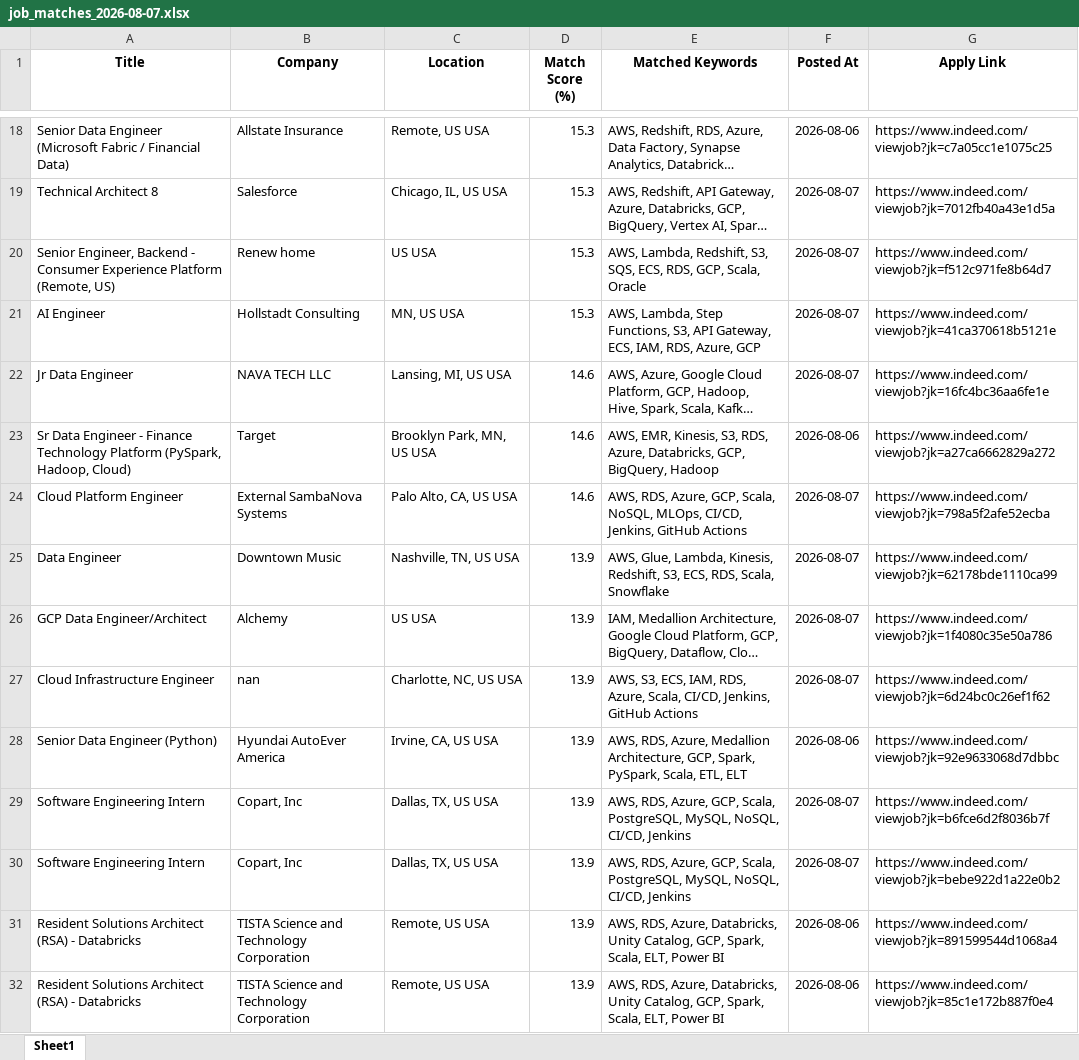
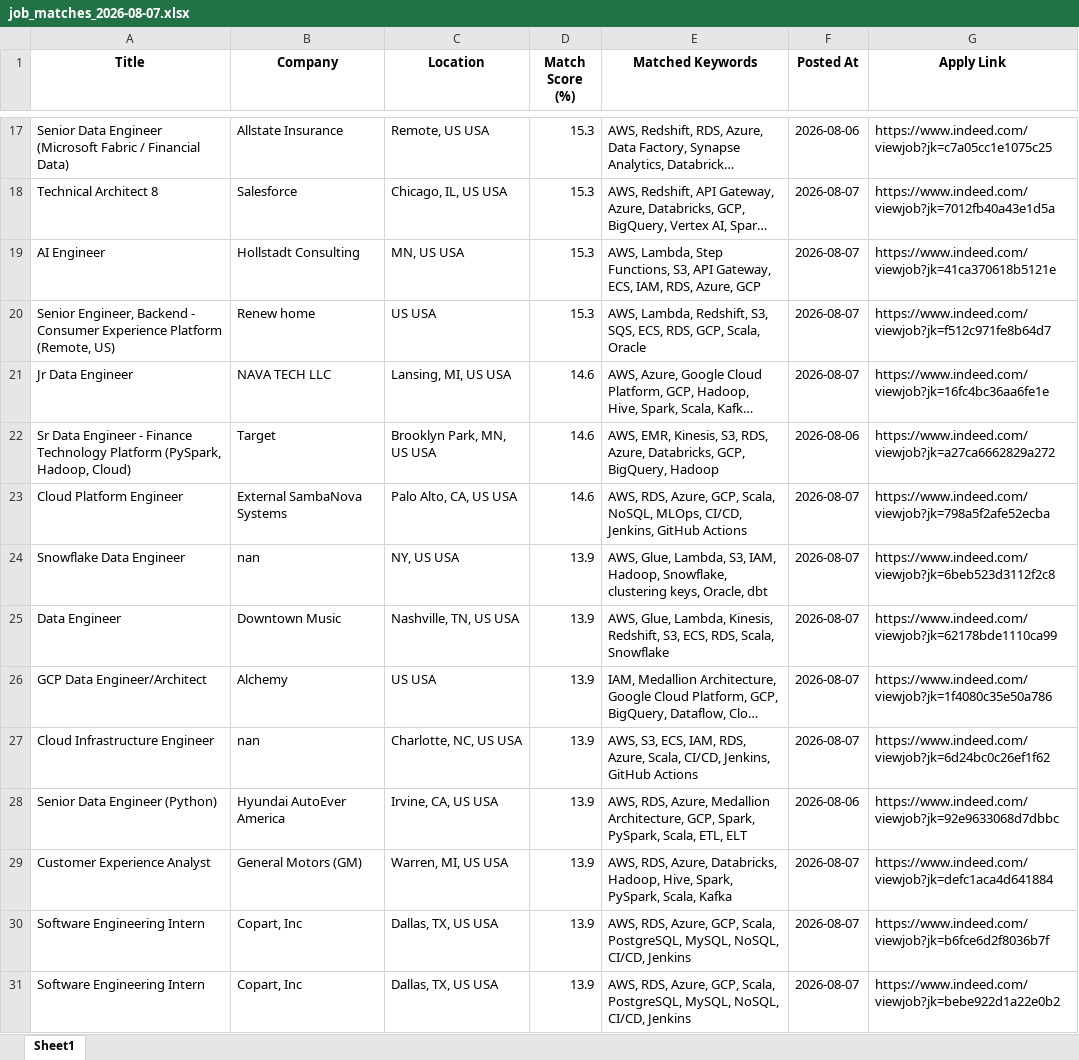
Before and after one commit to ssriramteja/Indeed_job_scrapper_DE, an Excel workbook: results/job_matches_2026-08-07.xlsx, sheet Sheet1, drawn as a sheet; only a part is shown, gaps mark what is left out; the shorter side is filled out with more unchanged rows; long unchanged cells end in …; values as stored, in another font and other column widths than the file's, no borders; the diff covers the shown part only; the diff names each change by its address in the sheet, - before the commit and + after, or states it on an @@ line.

```diff
--- a/results/job_matches_2026-08-07.xlsx (sheet Sheet1)
+++ b/results/job_matches_2026-08-07.xlsx (sheet Sheet1)
@@ row 21 moved to row 19: AI Engineer @@
+row 24: Snowflake Data Engineer | nan | NY, US USA | 13.9 | AWS, Glue, Lambda, S3, IAM, Hadoop, Snowflake, clustering keys, Oracle, dbt | 2026-08-07 | https://www.indeed.com/viewjob?jk=6beb523d3112f2c8
+row 29: Customer Experience Analyst | General Motors (GM) | Warren, MI, US USA | 13.9 | AWS, RDS, Azure, Databricks, Hadoop, Hive, Spark, PySpark, Scala, Kafka | 2026-08-07 | https://www.indeed.com/viewjob?jk=defc1aca4d641884
```
Also changed, not shown: 8 added rows, 9 removed rows and 8 moved rows elsewhere in this sheet, 2 other files.
